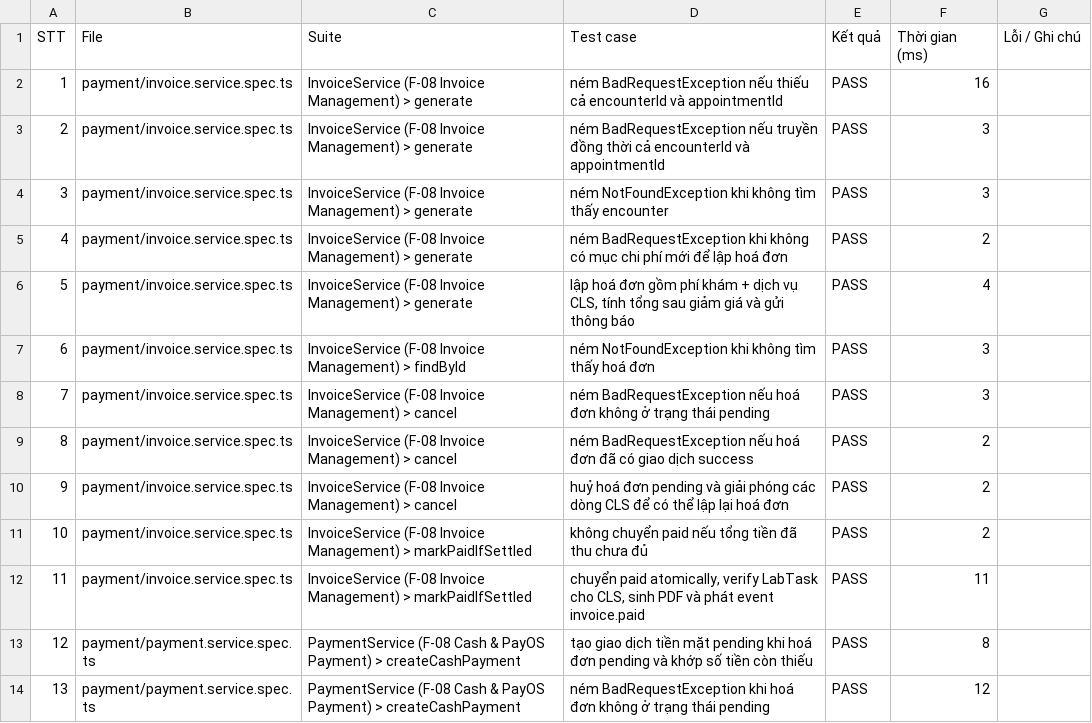
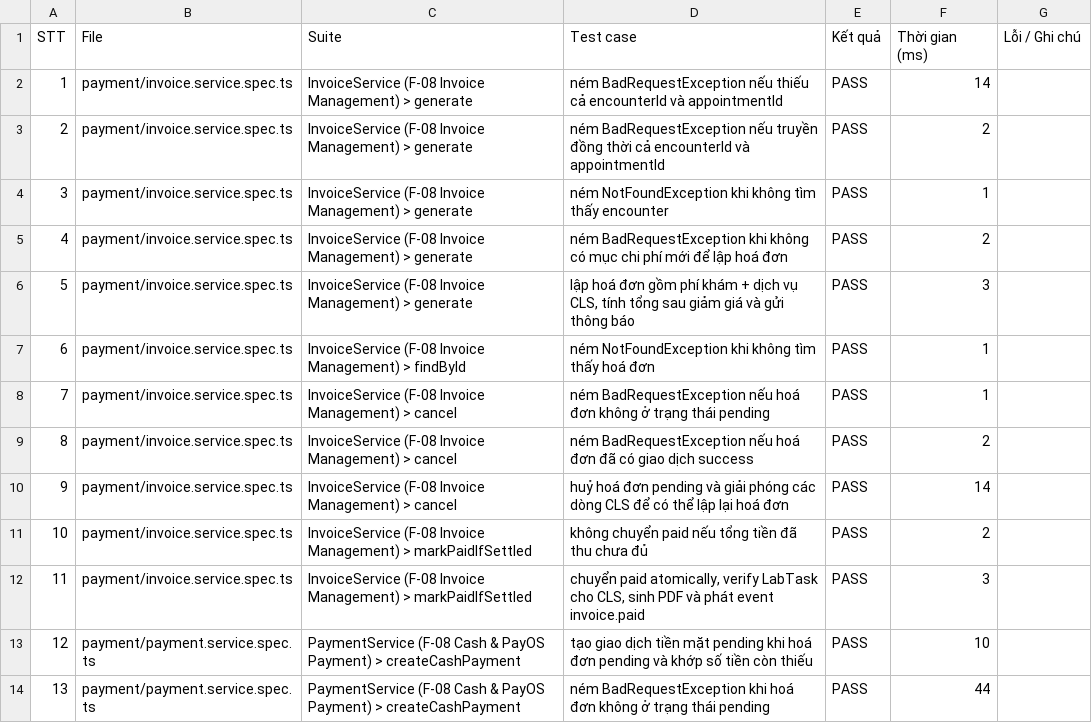
Before and after one commit to HealthAI-Capstone-FA26/healthcare-ai-capstone, a CSV file: backend/logs/payment/results.csv, drawn as a sheet; only a part is shown; the diff covers the shown part only; the diff names each change by its address in the sheet, - before the commit and + after, or states it on an @@ line.

```diff
--- a/backend/logs/payment/results.csv
+++ b/backend/logs/payment/results.csv
-F2 (Thời gian (ms)): 16
+F2 (Thời gian (ms)): 14
-F3 (Thời gian (ms)): 3
+F3 (Thời gian (ms)): 2
-F4 (Thời gian (ms)): 3
+F4 (Thời gian (ms)): 1
-F6 (Thời gian (ms)): 4
+F6 (Thời gian (ms)): 3
-F7:F8 (Thời gian (ms)): 3
+F7:F8 (Thời gian (ms)): 1
-F10 (Thời gian (ms)): 2
+F10 (Thời gian (ms)): 14
-F12 (Thời gian (ms)): 11
+F12 (Thời gian (ms)): 3
-F13 (Thời gian (ms)): 8
+F13 (Thời gian (ms)): 10
-F14 (Thời gian (ms)): 12
+F14 (Thời gian (ms)): 44
```
Also changed, not shown: 1 added row, 5 edited cells and row numbers in column A elsewhere in this file, backend/logs/ci/results.csv, 7 other files.
